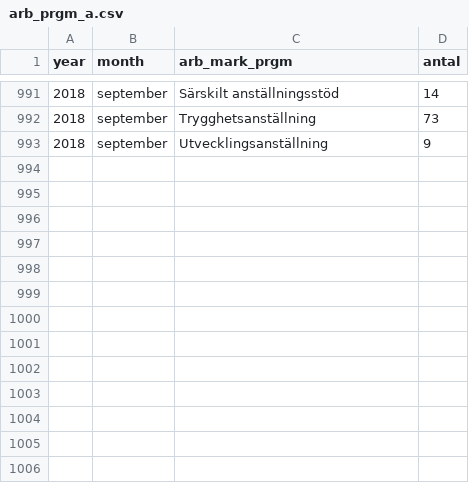
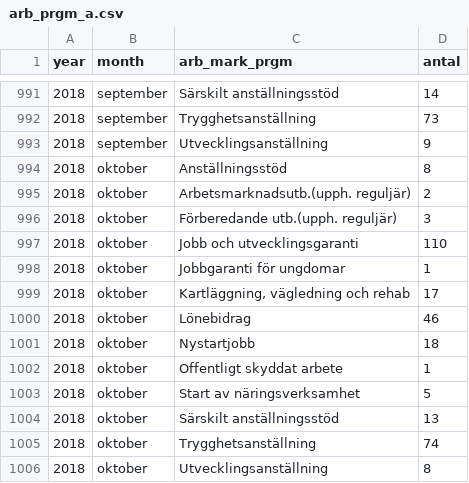
Before and after one commit to MansMeg/DIK_analys, a CSV file: Data/arb_prgm_a.csv, drawn as a sheet; only a part is shown, gaps mark what is left out.

```diff
--- a/Data/arb_prgm_a.csv
+++ b/Data/arb_prgm_a.csv
@@ -993 +993,14 @@
 2018,"september","Utvecklingsanställning",9
+2018,"oktober","Anställningsstöd",8
+2018,"oktober","Arbetsmarknadsutb.(upph. reguljär)",2
+2018,"oktober","Förberedande utb.(upph. reguljär)",3
+2018,"oktober","Jobb och utvecklingsgaranti",110
+2018,"oktober","Jobbgaranti för ungdomar",1
+2018,"oktober","Kartläggning, vägledning och rehab",17
+2018,"oktober","Lönebidrag",46
+2018,"oktober","Nystartjobb",18
+2018,"oktober","Offentligt skyddat arbete",1
+2018,"oktober","Start av näringsverksamhet",5
+2018,"oktober","Särskilt anställningsstöd",13
+2018,"oktober","Trygghetsanställning",74
+2018,"oktober","Utvecklingsanställning",8
```
Also changed, not shown: Data/ers_by_age.csv, Data/ers_by_county.csv, 8 other files.
